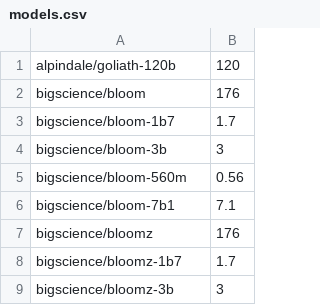
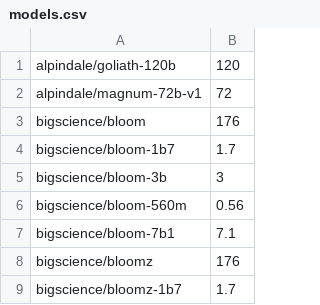
Before and after one commit to Haidra-Org/AI-Horde-text-model-reference, a CSV file: models.csv, drawn as a sheet; only a part is shown; the shorter side is filled out with more unchanged rows.

Commit message:
magnum 72b

```diff
--- a/models.csv
+++ b/models.csv
@@ -1,2 +1,3 @@
 alpindale/goliath-120b,120
+alpindale/magnum-72b-v1,72
 bigscience/bloom,176
```
Also changed, not shown: 1 other file.
